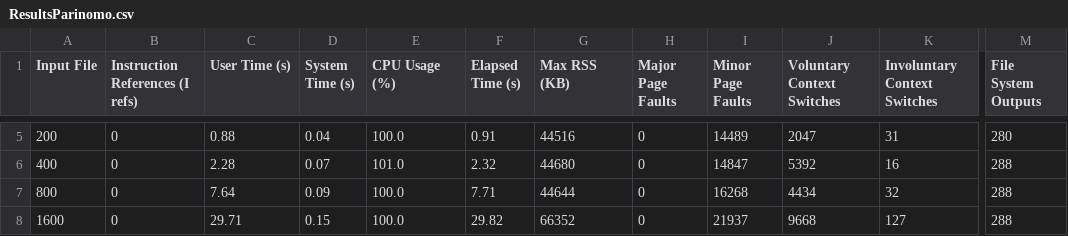
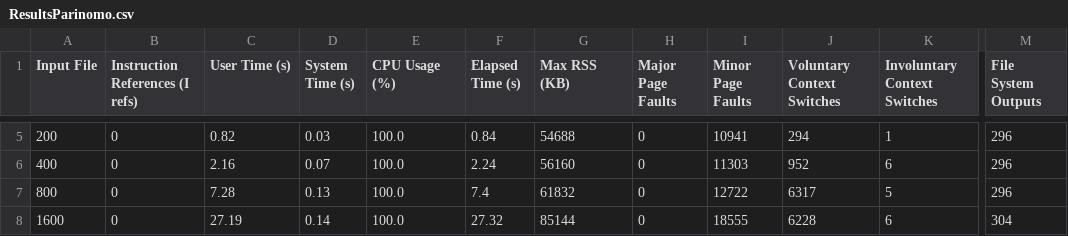
Before and after one commit to MARafey/HPC-Comparision, a CSV file: Results/ResultsParinomo.csv, drawn as a sheet; only a part is shown, gaps mark what is left out; the diff covers the shown part only; the diff names each change by its address in the sheet, - before the commit and + after, or states it on an @@ line.

```diff
--- a/Results/ResultsParinomo.csv
+++ b/Results/ResultsParinomo.csv
-C5 (User Time (s)): 0.88
+C5 (User Time (s)): 0.82
-D5 (System Time (s)): 0.04
+D5 (System Time (s)): 0.03
-F5 (Elapsed Time (s)): 0.91
+F5 (Elapsed Time (s)): 0.84
-G5 (Max RSS (KB)): 44516
+G5 (Max RSS (KB)): 54688
-I5 (Minor Page Faults): 14489
+I5 (Minor Page Faults): 10941
-J5 (Voluntary Context Switches): 2047
+J5 (Voluntary Context Switches): 294
-K5 (Involuntary Context Switches): 31
+K5 (Involuntary Context Switches): 1
-M5 (File System Outputs): 280
+M5 (File System Outputs): 296
-C6 (User Time (s)): 2.28
+C6 (User Time (s)): 2.16
-E6 (CPU Usage (%)): 101.0
+E6 (CPU Usage (%)): 100.0
-F6 (Elapsed Time (s)): 2.32
+F6 (Elapsed Time (s)): 2.24
-G6 (Max RSS (KB)): 44680
+G6 (Max RSS (KB)): 56160
-I6 (Minor Page Faults): 14847
+I6 (Minor Page Faults): 11303
-J6 (Voluntary Context Switches): 5392
+J6 (Voluntary Context Switches): 952
-K6 (Involuntary Context Switches): 16
+K6 (Involuntary Context Switches): 6
-M6:M7 (File System Outputs): 288
+M6:M7 (File System Outputs): 296
-C7 (User Time (s)): 7.64
+C7 (User Time (s)): 7.28
-D7 (System Time (s)): 0.09
+D7 (System Time (s)): 0.13
-F7 (Elapsed Time (s)): 7.71
+F7 (Elapsed Time (s)): 7.4
-G7 (Max RSS (KB)): 44644
+G7 (Max RSS (KB)): 61832
-I7 (Minor Page Faults): 16268
+I7 (Minor Page Faults): 12722
-J7 (Voluntary Context Switches): 4434
+J7 (Voluntary Context Switches): 6317
-K7 (Involuntary Context Switches): 32
+K7 (Involuntary Context Switches): 5
-C8 (User Time (s)): 29.71
+C8 (User Time (s)): 27.19
-D8 (System Time (s)): 0.15
+D8 (System Time (s)): 0.14
-F8 (Elapsed Time (s)): 29.82
+F8 (Elapsed Time (s)): 27.32
-G8 (Max RSS (KB)): 66352
+G8 (Max RSS (KB)): 85144
-I8 (Minor Page Faults): 21937
+I8 (Minor Page Faults): 18555
-J8 (Voluntary Context Switches): 9668
+J8 (Voluntary Context Switches): 6228
-K8 (Involuntary Context Switches): 127
+K8 (Involuntary Context Switches): 6
-M8 (File System Outputs): 288
+M8 (File System Outputs): 304
```
Also changed, not shown: 37 edited cells elsewhere in this file, Results/ResultsGemini.csv, 7 other files.
